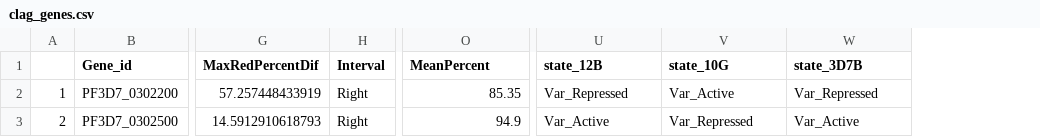
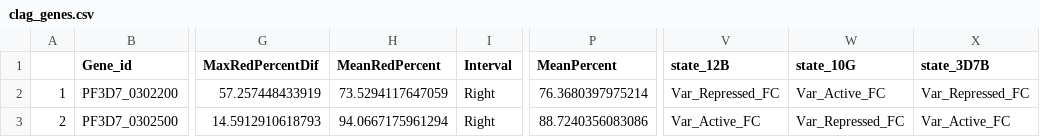
Before and after one commit to LucasMichelTodo/Active_gene_list, a CSV file: Results_Tables/clag_genes.csv, drawn as a sheet; only a part is shown, gaps mark what is left out; addresses are those after the commit; the diff names each change by its address in the sheet, - before the commit and + after, or states it on an @@ line.

```diff
--- a/Results_Tables/clag_genes.csv
+++ b/Results_Tables/clag_genes.csv
+column H (MeanRedPercent), rows 2-3: 73.5294117647059 | 94.0667175961294
-P2 (MeanPercent): 85.35
+P2 (MeanPercent): 76.3680397975214
-V2 (state_12B): Var_Repressed
+V2 (state_12B): Var_Repressed_FC
-W2 (state_10G): Var_Active
+W2 (state_10G): Var_Active_FC
-X2 (state_3D7B): Var_Repressed
+X2 (state_3D7B): Var_Repressed_FC
-P3 (MeanPercent): 94.9
+P3 (MeanPercent): 88.7240356083086
-V3 (state_12B): Var_Active
+V3 (state_12B): Var_Active_FC
-W3 (state_10G): Var_Repressed
+W3 (state_10G): Var_Repressed_FC
-X3 (state_3D7B): Var_Active
+X3 (state_3D7B): Var_Active_FC
```
Also changed, not shown: Results_Tables/gens_dif12B_10G.csv, 3 other files.
